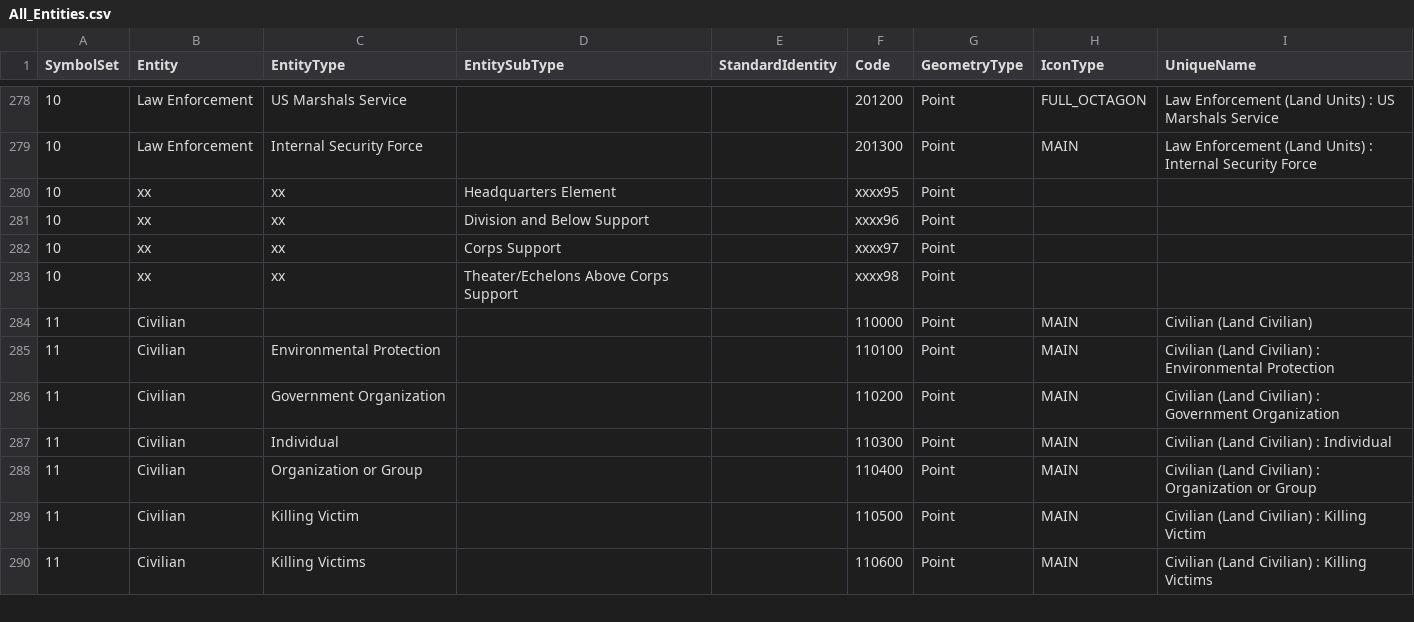
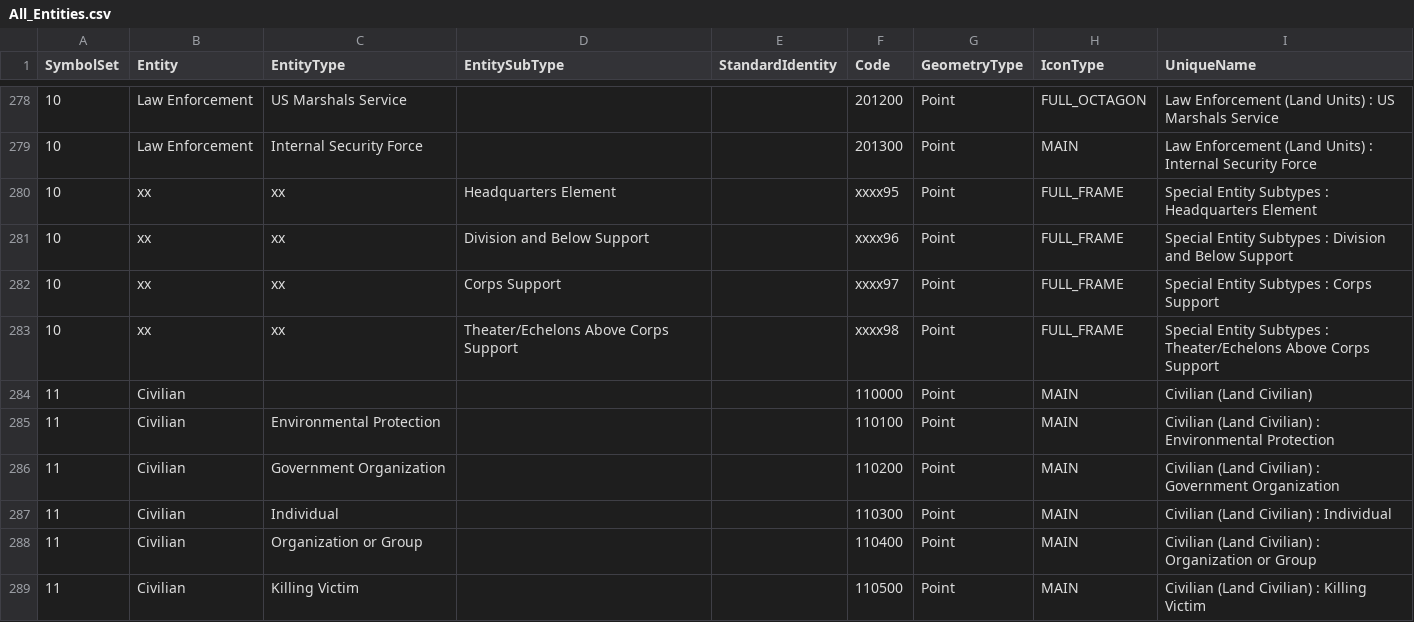
Before and after one commit to Esri/joint-military-symbology-xml, a CSV file: samples/simple_symbolset_entity_modifier_codes/All_Entities.csv, drawn as a sheet; only a part is shown, gaps mark what is left out; the shorter side is filled out with more unchanged rows.

Commit message:
Fixed simple export of special land unit subtypes
Regenerated affected export file

```diff
--- a/samples/simple_symbolset_entity_modifier_codes/All_Entities.csv
+++ b/samples/simple_symbolset_entity_modifier_codes/All_Entities.csv
@@ -279,6 +279,6 @@ SymbolSet,Entity,EntityType,EntitySubType,StandardIdentity,Code,GeometryType,Ico
 10,Law Enforcement,Internal Security Force,,,201300,Point,MAIN,Law Enforcement (Land Units) : Internal Security Force
-10,xx,xx,Headquarters Element,,xxxx95,Point
-10,xx,xx,Division and Below Support,,xxxx96,Point
-10,xx,xx,Corps Support,,xxxx97,Point
-10,xx,xx,Theater/Echelons Above Corps Support,,xxxx98,Point
+10,xx,xx,Headquarters Element,,xxxx95,Point,FULL_FRAME,Special Entity Subtypes : Headquarters Element
+10,xx,xx,Division and Below Support,,xxxx96,Point,FULL_FRAME,Special Entity Subtypes : Division and Below Support
+10,xx,xx,Corps Support,,xxxx97,Point,FULL_FRAME,Special Entity Subtypes : Corps Support
+10,xx,xx,Theater/Echelons Above Corps Support,,xxxx98,Point,FULL_FRAME,Special Entity Subtypes : Theater/Echelons Above Corps Support
 11,Civilian,,,,110000,Point,MAIN,Civilian (Land Civilian)
```
Also changed, not shown: 1 other file.
